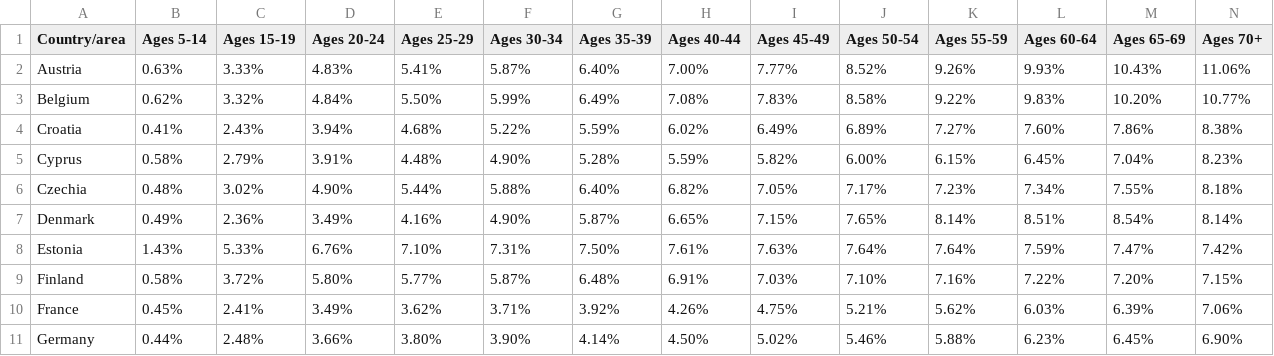
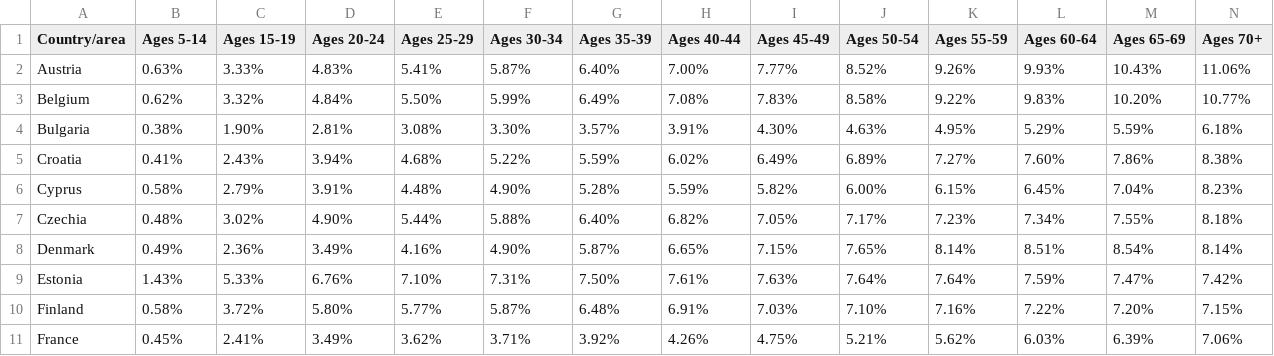
Before and after one commit to tong1104/cos30045_project_group5, a CSV file: design3/age_2018.csv, drawn as a sheet; only a part is shown; the shorter side is filled out with more unchanged rows; rows hold the shown columns only; the diff names each change by its address in the sheet, - before the commit and + after, or states it on an @@ line.

```diff
--- a/design3/age_2018.csv
+++ b/design3/age_2018.csv
+row 4: Bulgaria | 0.38% | 1.90% | 2.81% | 3.08% | 3.30% | 3.57% | 3.91% | 4.30% | 4.63% | 4.95% | 5.29% | 5.59% | 6.18%
```
Also changed, not shown: design3/age_2015.csv, design3/age_2016.csv, 4 other files.
